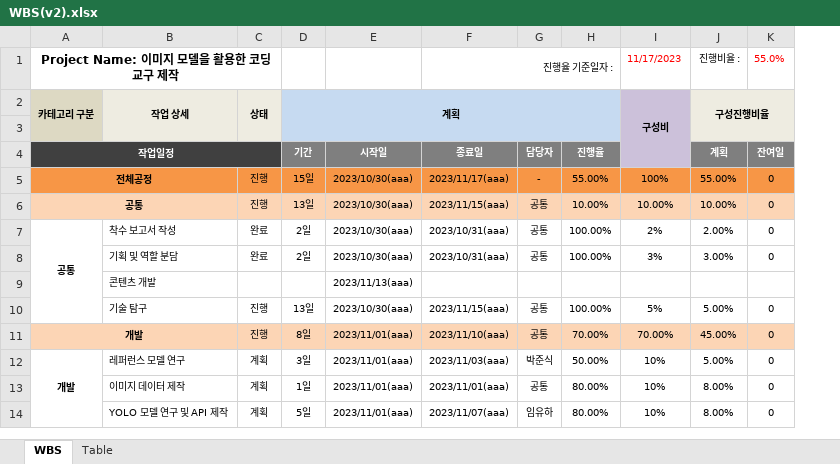
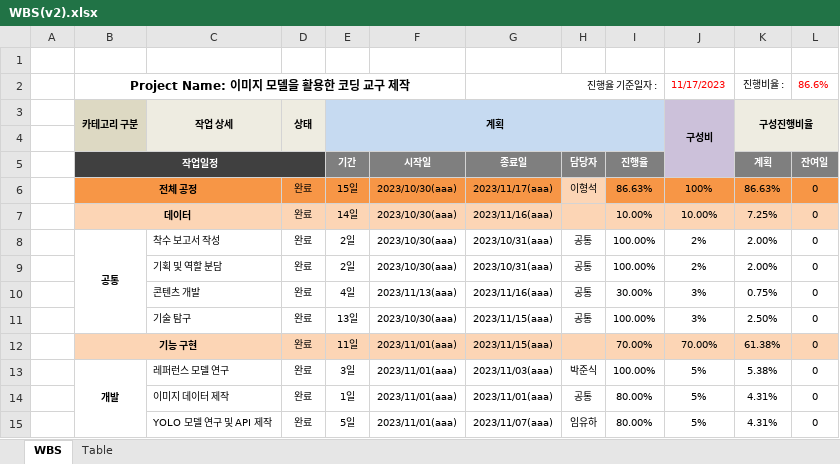
Before and after one commit to lhshs/Genia, an Excel workbook: Final_pjt1/WBS(v2).xlsx, sheet WBS, drawn as a sheet; only a part is shown; values as stored, in another font and other column widths than the file's, no borders; conditional formats not drawn; removed rows and columns are numbered as before the commit, all else as after; the diff covers the shown part only; the diff names each change by its address in the sheet, - before the commit and + after, or states it on an @@ line.

```diff
--- a/Final_pjt1/WBS(v2).xlsx (sheet WBS)
+++ b/Final_pjt1/WBS(v2).xlsx (sheet WBS)
+column A, empty
+row 1: (empty)
-A1:C1 merged
+B2:F2 merged
-L2: 55.0%
+L2: 86.6%
-B6 (카테고리 구분): 전체공정
+B6 (카테고리 구분): 전체 공정
-D6 (상태): 진행
+D6 (상태): 완료
-H6: -
+H6: 이형석
-H6 fill: #F79646
+H6 fill: #FCD5B5
-I6: 55.00%
+I6: 86.63%
-K6 (구성진행비율): 55.00%
+K6 (구성진행비율): 86.63%
-row 6: 공통 |  | 진행 | 13일 | 2023/10/30(aaa) | 2023/11/15(aaa) | 공통 | 10.00% | 10.00% | 10.00% | 0
+row 7:  | 데이터 |  | 완료 | 14일 | 2023/10/30(aaa) | 2023/11/16(aaa) |  | 10.00% | 10.00% | 7.25% | 0
-J9 (구성비): 3%
+J9 (구성비): 2%
-K9 (구성진행비율): 3.00%
+K9 (구성진행비율): 2.00%
-D10 (상태): (empty)
+D10 (상태): 완료
-E10 (계획): (empty)
+E10 (계획): 4일
-G10: (empty)
+G10: 2023/11/16(aaa)
-H10: (empty)
+H10: 공통
-I10: (empty)
+I10: 30.00%
-J10 (구성비): (empty)
+J10 (구성비): 3%
-K10 (구성진행비율): (empty)
+K10 (구성진행비율): 0.75%
-L10: (empty)
+L10: 0
-D11 (상태): 진행
+D11 (상태): 완료
-J11 (구성비): 5%
+J11 (구성비): 3%
-K11 (구성진행비율): 5.00%
+K11 (구성진행비율): 2.50%
-row 11: 개발 |  | 진행 | 8일 | 2023/11/01(aaa) | 2023/11/10(aaa) | 공통 | 70.00% | 70.00% | 45.00% | 0
+row 12:  | 기능 구현 |  | 완료 | 11일 | 2023/11/01(aaa) | 2023/11/15(aaa) |  | 70.00% | 70.00% | 61.38% | 0
-A12:A23 merged
+B13:B25 merged
-D13:D15 (상태): 계획
+D13:D15 (상태): 완료
-I13: 50.00%
+I13: 100.00%
-J13:J15 (구성비): 10%
+J13:J15 (구성비): 5%
-K13 (구성진행비율): 5.00%
+K13 (구성진행비율): 5.38%
-K14:K15 (구성진행비율): 8.00%
+K14:K15 (구성진행비율): 4.31%
```
Also changed, not shown: 2 added rows, 2 removed rows and 64 edited cells elsewhere in this sheet, sheet Table, formulas that keep their value, 1 other file.
